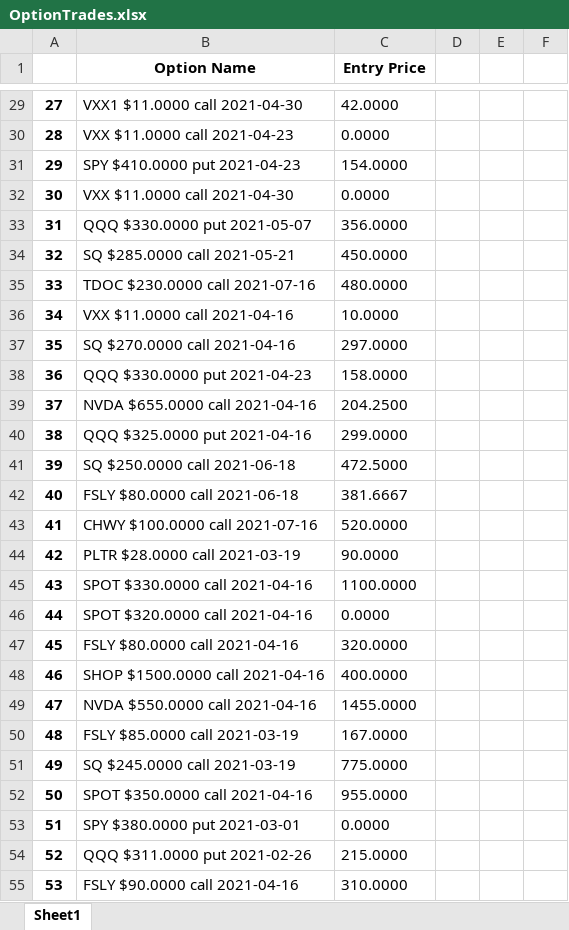
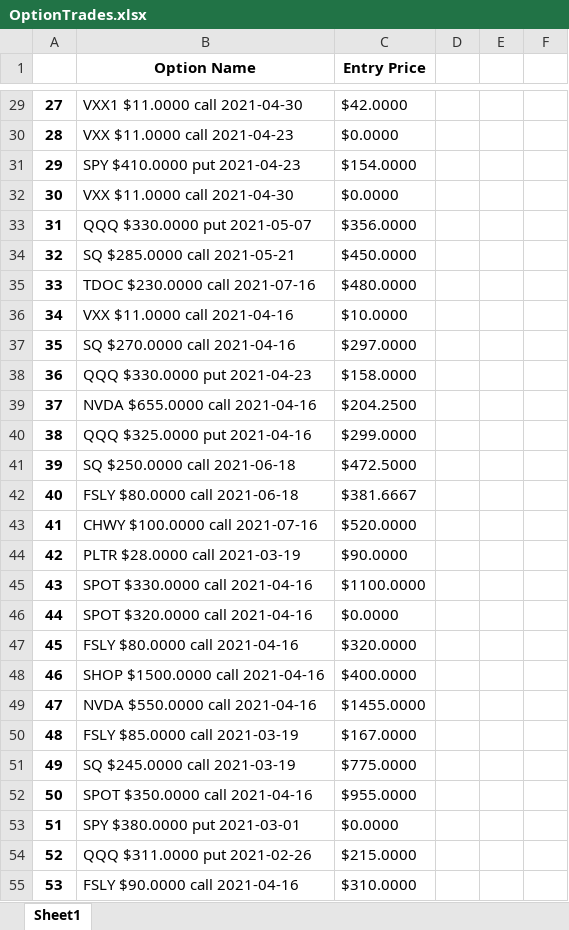
Before and after one commit to CThax12/Stonk-Tracker, an Excel workbook: OptionTrades.xlsx, sheet Sheet1, drawn as a sheet; only a part is shown, gaps mark what is left out; values as stored, in another font and other column widths than the file's, no borders; charts and pictures not drawn; the diff covers the shown part only; the diff names each change by its address in the sheet, - before the commit and + after, or states it on an @@ line.

```diff
--- a/OptionTrades.xlsx (sheet Sheet1)
+++ b/OptionTrades.xlsx (sheet Sheet1)
-C29 (Entry Price): 42.0000
+C29 (Entry Price): $42.0000
-C30 (Entry Price): 0.0000
+C30 (Entry Price): $0.0000
-C31 (Entry Price): 154.0000
+C31 (Entry Price): $154.0000
-C32 (Entry Price): 0.0000
+C32 (Entry Price): $0.0000
-C33 (Entry Price): 356.0000
+C33 (Entry Price): $356.0000
-C34 (Entry Price): 450.0000
+C34 (Entry Price): $450.0000
-C35 (Entry Price): 480.0000
+C35 (Entry Price): $480.0000
-C36 (Entry Price): 10.0000
+C36 (Entry Price): $10.0000
-C37 (Entry Price): 297.0000
+C37 (Entry Price): $297.0000
-C38 (Entry Price): 158.0000
+C38 (Entry Price): $158.0000
-C39 (Entry Price): 204.2500
+C39 (Entry Price): $204.2500
-C40 (Entry Price): 299.0000
+C40 (Entry Price): $299.0000
-C41 (Entry Price): 472.5000
+C41 (Entry Price): $472.5000
-C42 (Entry Price): 381.6667
+C42 (Entry Price): $381.6667
-C43 (Entry Price): 520.0000
+C43 (Entry Price): $520.0000
-C44 (Entry Price): 90.0000
+C44 (Entry Price): $90.0000
-C45 (Entry Price): 1100.0000
+C45 (Entry Price): $1100.0000
-C46 (Entry Price): 0.0000
+C46 (Entry Price): $0.0000
-C47 (Entry Price): 320.0000
+C47 (Entry Price): $320.0000
-C48 (Entry Price): 400.0000
+C48 (Entry Price): $400.0000
-C49 (Entry Price): 1455.0000
+C49 (Entry Price): $1455.0000
-C50 (Entry Price): 167.0000
+C50 (Entry Price): $167.0000
-C51 (Entry Price): 775.0000
+C51 (Entry Price): $775.0000
-C52 (Entry Price): 955.0000
+C52 (Entry Price): $955.0000
-C53 (Entry Price): 0.0000
+C53 (Entry Price): $0.0000
-C54 (Entry Price): 215.0000
+C54 (Entry Price): $215.0000
-C55 (Entry Price): 310.0000
+C55 (Entry Price): $310.0000
```
Also changed, not shown: 247 edited cells elsewhere in this sheet, charts or pictures, 1 other file.
